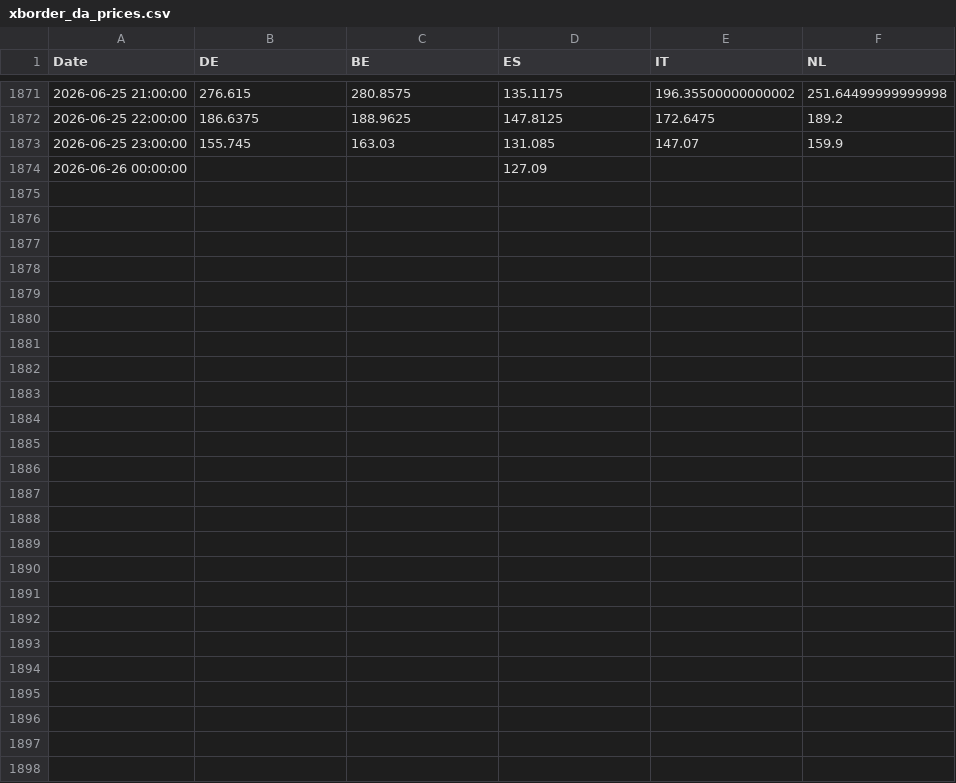
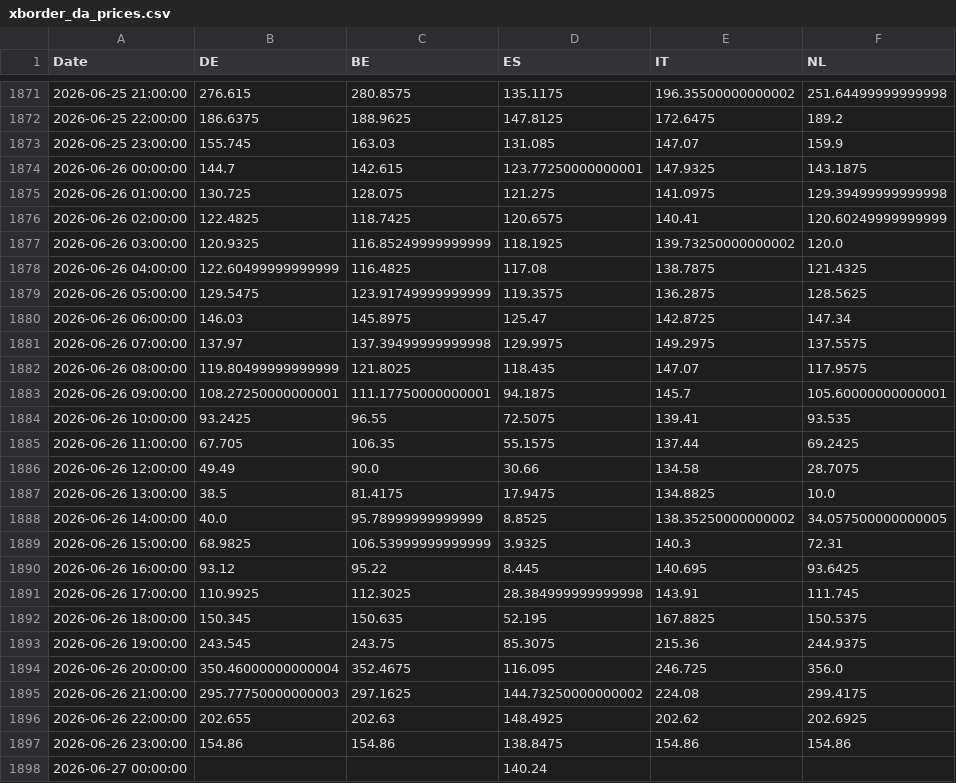
Before and after one commit to TomSRemy/PPA-Dashboard, a CSV file: ppa_dashboard/data/xborder_da_prices.csv, drawn as a sheet; only a part is shown, gaps mark what is left out; the diff covers the shown part only.

```diff
--- a/ppa_dashboard/data/xborder_da_prices.csv
+++ b/ppa_dashboard/data/xborder_da_prices.csv
@@ -1873,2 +1873,26 @@ Date,DE,BE,ES,IT,NL
 2026-06-25 23:00:00,155.745,163.03,131.085,147.07,159.9
-2026-06-26 00:00:00,,,127.09,,
+2026-06-26 00:00:00,144.7,142.615,123.77250000000001,147.9325,143.1875
+2026-06-26 01:00:00,130.725,128.075,121.275,141.0975,129.39499999999998
+2026-06-26 02:00:00,122.4825,118.7425,120.6575,140.41,120.60249999999999
+2026-06-26 03:00:00,120.9325,116.85249999999999,118.1925,139.73250000000002,120.0
+2026-06-26 04:00:00,122.60499999999999,116.4825,117.08,138.7875,121.4325
+2026-06-26 05:00:00,129.5475,123.91749999999999,119.3575,136.2875,128.5625
+2026-06-26 06:00:00,146.03,145.8975,125.47,142.8725,147.34
+2026-06-26 07:00:00,137.97,137.39499999999998,129.9975,149.2975,137.5575
+2026-06-26 08:00:00,119.80499999999999,121.8025,118.435,147.07,117.9575
+2026-06-26 09:00:00,108.27250000000001,111.17750000000001,94.1875,145.7,105.60000000000001
+2026-06-26 10:00:00,93.2425,96.55,72.5075,139.41,93.535
+2026-06-26 11:00:00,67.705,106.35,55.1575,137.44,69.2425
+2026-06-26 12:00:00,49.49,90.0,30.66,134.58,28.7075
+2026-06-26 13:00:00,38.5,81.4175,17.9475,134.8825,10.0
+2026-06-26 14:00:00,40.0,95.78999999999999,8.8525,138.35250000000002,34.057500000000005
+2026-06-26 15:00:00,68.9825,106.53999999999999,3.9325,140.3,72.31
+2026-06-26 16:00:00,93.12,95.22,8.445,140.695,93.6425
+2026-06-26 17:00:00,110.9925,112.3025,28.384999999999998,143.91,111.745
+2026-06-26 18:00:00,150.345,150.635,52.195,167.8825,150.5375
+2026-06-26 19:00:00,243.545,243.75,85.3075,215.36,244.9375
+2026-06-26 20:00:00,350.46000000000004,352.4675,116.095,246.725,356.0
+2026-06-26 21:00:00,295.77750000000003,297.1625,144.73250000000002,224.08,299.4175
+2026-06-26 22:00:00,202.655,202.63,148.4925,202.62,202.6925
+2026-06-26 23:00:00,154.86,154.86,138.8475,154.86,154.86
+2026-06-27 00:00:00,,,140.24,,
```
Also changed, not shown: 7 edited cells elsewhere in this file, ppa_dashboard/data/fcr_prices.csv.
